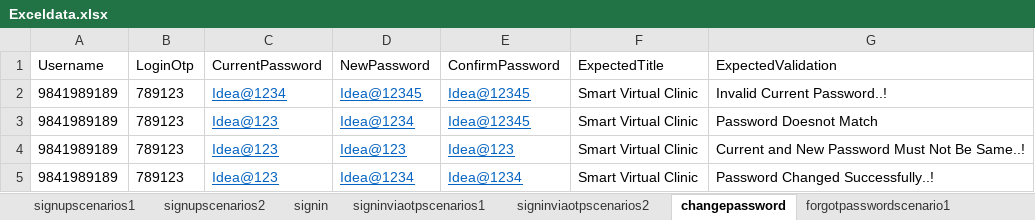
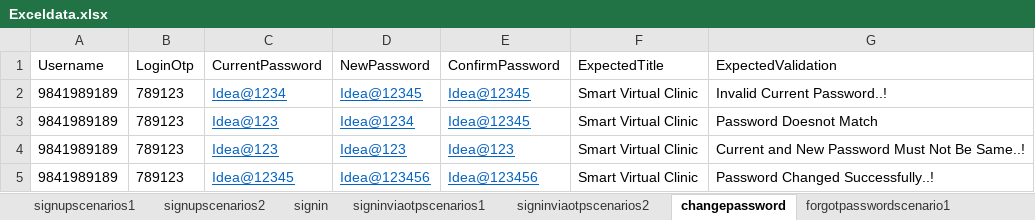
Before and after one commit to Pamulusree000/SvcProject, an Excel workbook: target/test-classes/ExcelData/Exceldata.xlsx, sheet changepassword, drawn as a sheet; values as stored, in another font and other column widths than the file's, no borders; the diff names each change by its address in the sheet, - before the commit and + after, or states it on an @@ line.

```diff
--- a/target/test-classes/ExcelData/Exceldata.xlsx (sheet changepassword)
+++ b/target/test-classes/ExcelData/Exceldata.xlsx (sheet changepassword)
-C5 (CurrentPassword): Idea@123
+C5 (CurrentPassword): Idea@12345
-D5 (NewPassword): Idea@1234
+D5 (NewPassword): Idea@123456
-E5 (ConfirmPassword): Idea@1234
+E5 (ConfirmPassword): Idea@123456
```
Also changed, not shown: sheet patientregistration, sheet patientregistrationview, sheet patientregistrationdelete, sheet patientregistrationdeactivate, sheet patientregistrationupdate, 24 other files.
